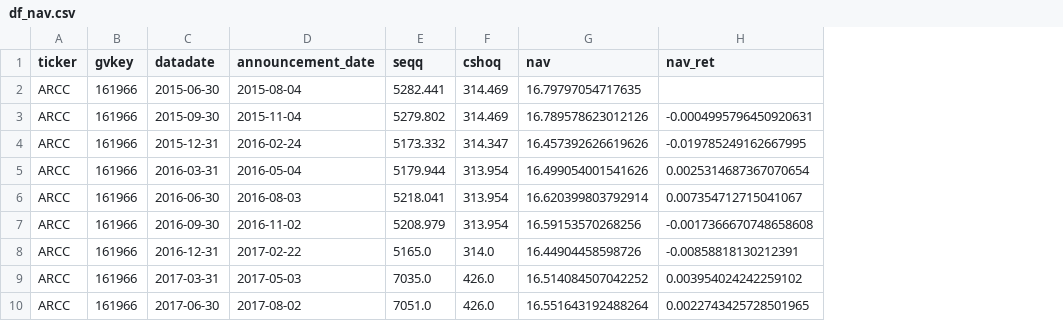
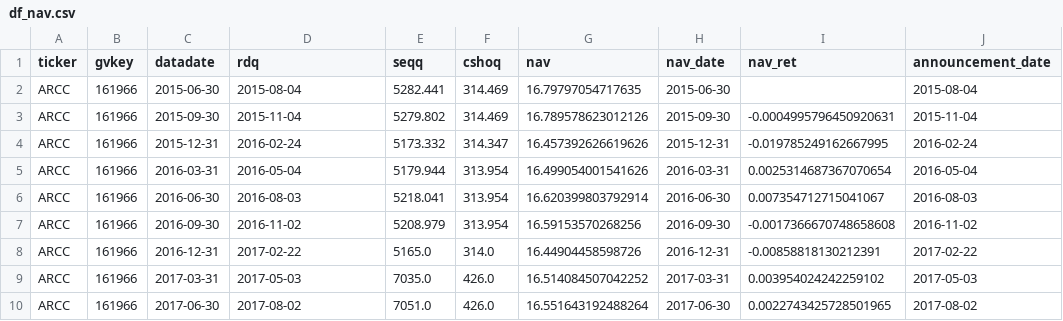
Before and after one commit to aj-zhimire/finance, a CSV file: data/df_nav.csv, drawn as a sheet; only a part is shown; the diff names each change by its address in the sheet, - before the commit and + after, or states it on an @@ line.

```diff
--- a/data/df_nav.csv
+++ b/data/df_nav.csv
+column H (nav_date), rows 2-10: 2015-06-30 | 2015-09-30 | 2015-12-31 | 2016-03-31 | 2016-06-30 | 2016-09-30 | 2016-12-31 | 2017-03-31 | 2017-06-30
+column J (announcement_date), rows 2-10: 2015-08-04 | 2015-11-04 | 2016-02-24 | 2016-05-04 | 2016-08-03 | 2016-11-02 | 2017-02-22 | 2017-05-03 | 2017-08-02
-D1: announcement_date
+D1: rdq
```
Also changed, not shown: data/df_rate_daily.csv, data/df_trade_daily.csv, 10 other files.
